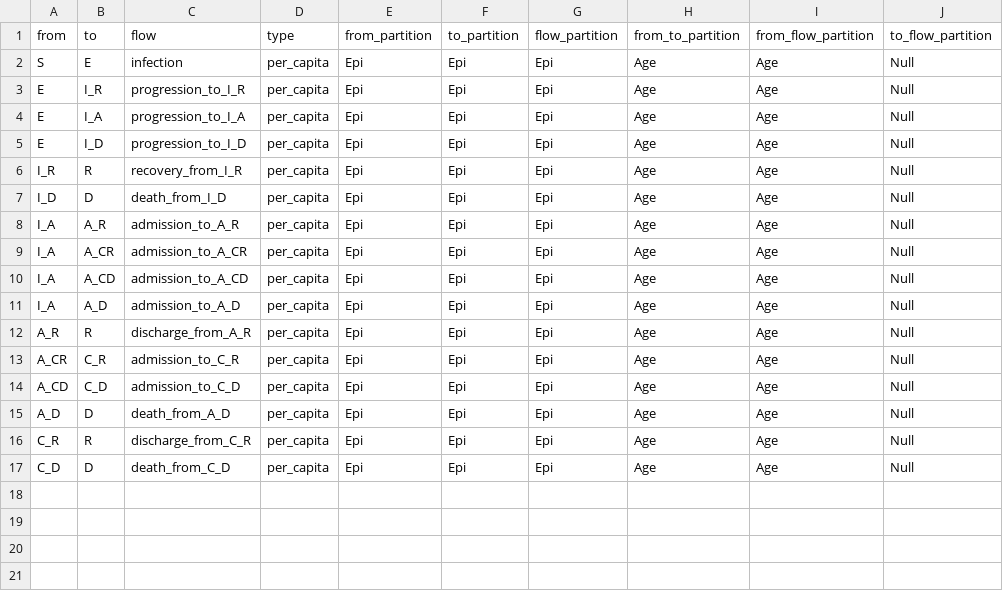
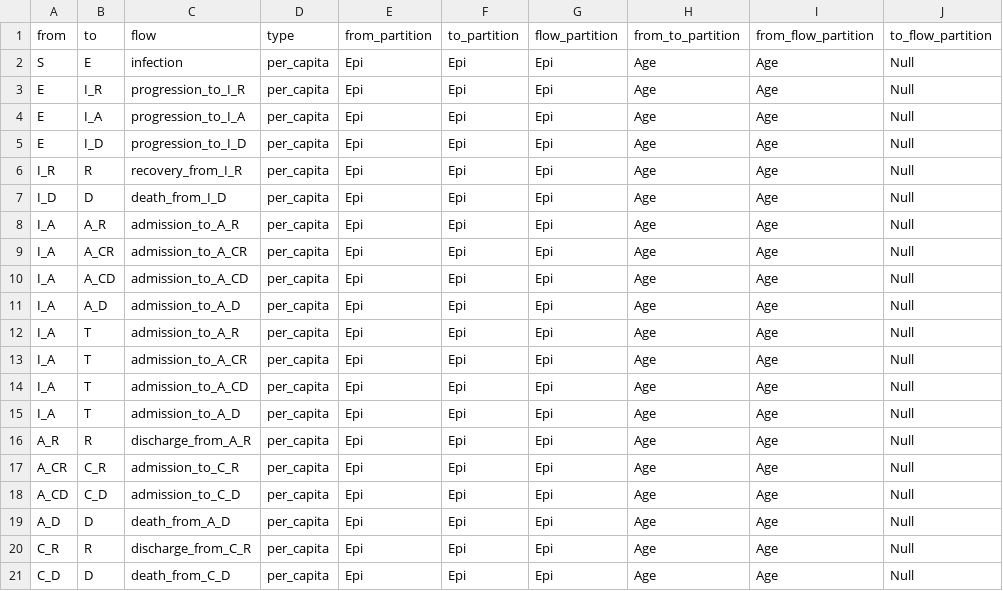
Before and after one commit to KevinHZhao/EPACmodel, a CSV file: inst/models/hosp-treat/flows.csv, drawn as a sheet; the diff names each change by its address in the sheet, - before the commit and + after, or states it on an @@ line.

```diff
--- a/inst/models/hosp-treat/flows.csv
+++ b/inst/models/hosp-treat/flows.csv
+row 12: I_A | T | admission_to_A_R | per_capita | Epi | Epi | Epi | Age | Age | Null
+row 13: I_A | T | admission_to_A_CR | per_capita | Epi | Epi | Epi | Age | Age | Null
+row 14: I_A | T | admission_to_A_CD | per_capita | Epi | Epi | Epi | Age | Age | Null
+row 15: I_A | T | admission_to_A_D | per_capita | Epi | Epi | Epi | Age | Age | Null
```
Also changed, not shown: inst/models/hosp-treat/values.csv, inst/models/hosp-treat/variables.csv, 5 other files.
